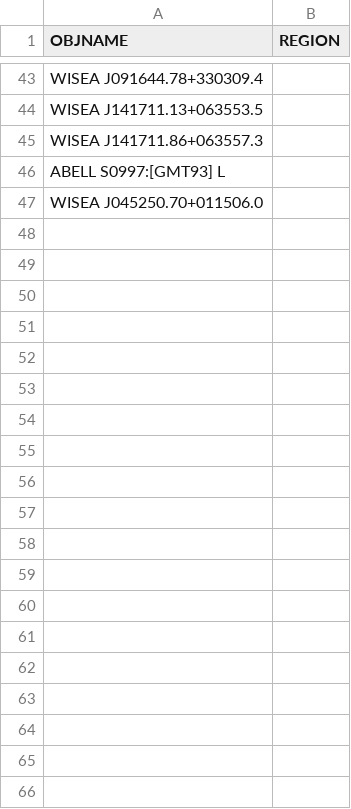
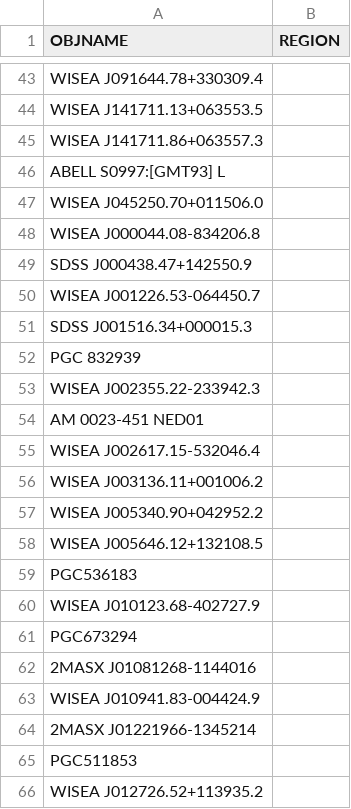
Before and after one commit to moustakas/SGA, a CSV file: py/SGA/data/SGA2025/overlays/v1.3/drops.csv, drawn as a sheet; only a part is shown, gaps mark what is left out; the diff covers the shown part only; the diff names each change by its address in the sheet, - before the commit and + after, or states it on an @@ line.

```diff
--- a/py/SGA/data/SGA2025/overlays/v1.3/drops.csv
+++ b/py/SGA/data/SGA2025/overlays/v1.3/drops.csv
+row 48: WISEA J000044.08-834206.8
+row 49: SDSS J000438.47+142550.9
+row 50: WISEA J001226.53-064450.7
+row 51: SDSS J001516.34+000015.3
+row 52: PGC 832939
+row 53: WISEA J002355.22-233942.3
+row 54: AM 0023-451 NED01
+row 55: WISEA J002617.15-532046.4
+row 56: WISEA J003136.11+001006.2
+row 57: WISEA J005340.90+042952.2
+row 58: WISEA J005646.12+132108.5
+row 59: PGC536183
+row 60: WISEA J010123.68-402727.9
+row 61: PGC673294
+row 62: 2MASX J01081268-1144016
+row 63: WISEA J010941.83-004424.9
+row 64: 2MASX J01221966-1345214
+row 65: PGC511853
+row 66: WISEA J012726.52+113935.2
```
Also changed, not shown: 163 added rows elsewhere in this file, py/SGA/data/SGA2025/overlays/v1.3/flags.csv, py/SGA/data/SGA2025/overlays/v1.3/updates.csv, 2 other files.
